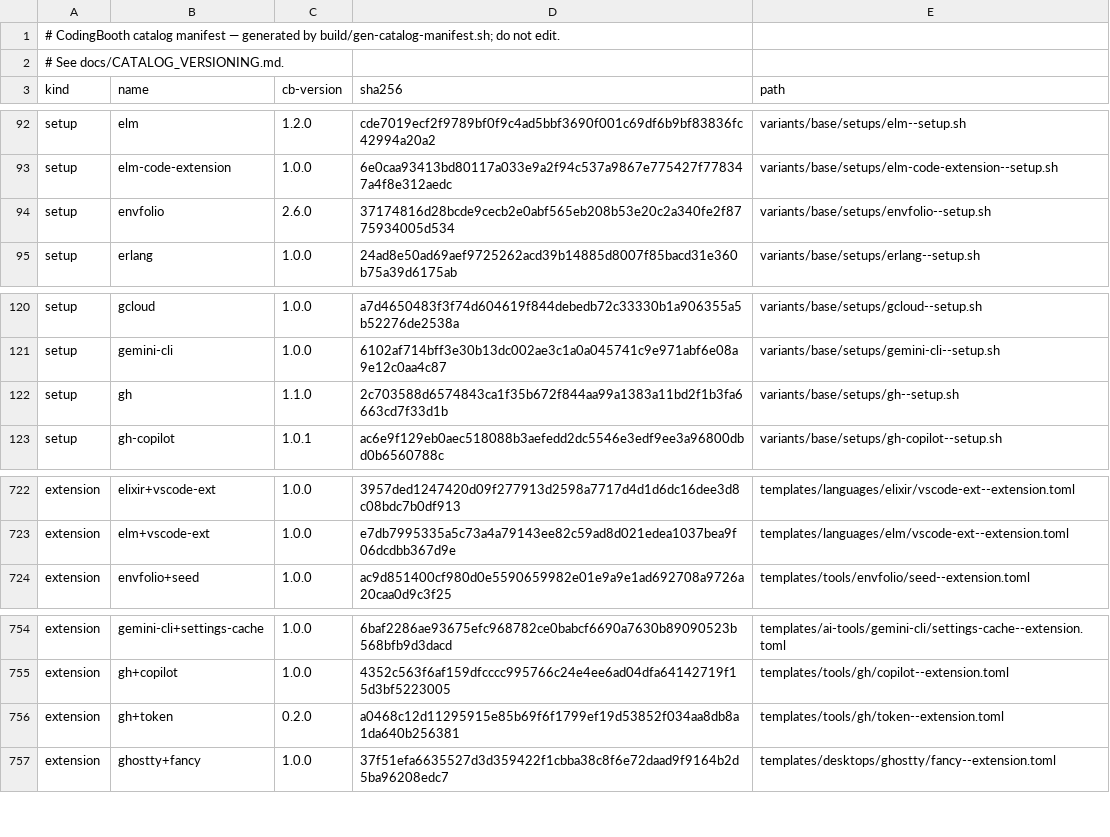
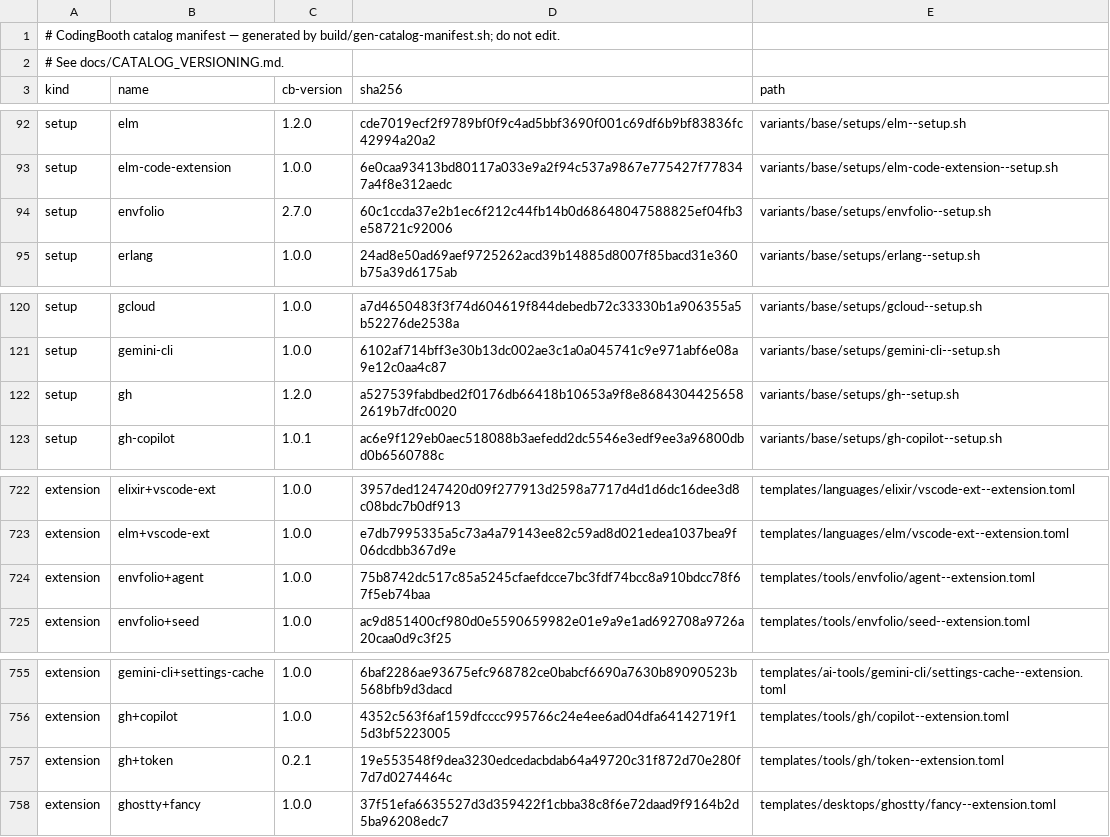
Before and after one commit to NawaMan/CodingBooth, a TSV file: build/catalog-manifest.tsv, drawn as a sheet; only a part is shown, gaps mark what is left out.

Commit message:
envfolio+agent: open seeded secrets with the host key; gh always helps git
envfolio+agent mounts the host gpg-agent's extra socket (made for remote
use: it decrypts and signs, gives no key away) read-only at
/run/cb-gpg-agent.sock. The envfolio startup (2.7.0) writes an Assuan
redirect at the booth gpg's agent socket and sets no-autostart, so folio in
the booth decrypts seeded secrets while the private key stays on the host;
passphrase prompts appear there. Without an agent the mount is skipped.

The gh startup (1.2.0) now always makes gh git's credential helper for
github.com (and GH_HOST), with --force, not only when a token is set at
start: a token set later, as in `folio exec -s gh -- git push`, is then
used. With no token gh answers nothing and git prompts as before (checked).
The SSH-to-HTTPS rewrite for a booth without ssh follows the same rule.

```diff
--- a/build/catalog-manifest.tsv
+++ b/build/catalog-manifest.tsv
@@ -93,3 +93,3 @@ setup	elm	1.2.0	cde7019ecf2f9789bf0f9c4ad5bbf3690f001c69df6b9bf83836fc42994a20a2
 setup	elm-code-extension	1.0.0	6e0caa93413bd80117a033e9a2f94c537a9867e775427f778347a4f8e312aedc	variants/base/setups/elm-code-extension--setup.sh
-setup	envfolio	2.6.0	37174816d28bcde9cecb2e0abf565eb208b53e20c2a340fe2f8775934005d534	variants/base/setups/envfolio--setup.sh
+setup	envfolio	2.7.0	60c1ccda37e2b1ec6f212c44fb14b0d68648047588825ef04fb3e58721c92006	variants/base/setups/envfolio--setup.sh
 setup	erlang	1.0.0	24ad8e50ad69aef9725262acd39b14885d8007f85bacd31e360b75a39d6175ab	variants/base/setups/erlang--setup.sh
@@ -121,3 +121,3 @@ setup	gcloud	1.0.0	a7d4650483f3f74d604619f844debedb72c33330b1a906355a5b52276de25
 setup	gemini-cli	1.0.0	6102af714bff3e30b13dc002ae3c1a0a045741c9e971abf6e08a9e12c0aa4c87	variants/base/setups/gemini-cli--setup.sh
-setup	gh	1.1.0	2c703588d6574843ca1f35b672f844aa99a1383a11bd2f1b3fa6663cd7f33d1b	variants/base/setups/gh--setup.sh
+setup	gh	1.2.0	a527539fabdbed2f0176db66418b10653a9f8e86843044256582619b7dfc0020	variants/base/setups/gh--setup.sh
 setup	gh-copilot	1.0.1	ac6e9f129eb0aec518088b3aefedd2dc5546e3edf9ee3a96800dbd0b6560788c	variants/base/setups/gh-copilot--setup.sh
@@ -723,2 +723,3 @@ extension	elixir+vscode-ext	1.0.0	3957ded1247420d09f277913d2598a7717d4d1d6dc16de
 extension	elm+vscode-ext	1.0.0	e7db7995335a5c73a4a79143ee82c59ad8d021edea1037bea9f06dcdbb367d9e	templates/languages/elm/vscode-ext--extension.toml
+extension	envfolio+agent	1.0.0	75b8742dc517c85a5245cfaefdcce7bc3fdf74bcc8a910bdcc78f67f5eb74baa	templates/tools/envfolio/agent--extension.toml
 extension	envfolio+seed	1.0.0	ac9d851400cf980d0e5590659982e01e9a9e1ad692708a9726a20caa0d9c3f25	templates/tools/envfolio/seed--extension.toml
@@ -755,3 +756,3 @@ extension	gemini-cli+settings-cache	1.0.0	6baf2286ae93675efc968782ce0babcf6690a7
 extension	gh+copilot	1.0.0	4352c563f6af159dfcccc995766c24e4ee6ad04dfa64142719f15d3bf5223005	templates/tools/gh/copilot--extension.toml
-extension	gh+token	0.2.0	a0468c12d11295915e85b69f6f1799ef19d53852f034aa8db8a1da640b256381	templates/tools/gh/token--extension.toml
+extension	gh+token	0.2.1	19e553548f9dea3230edcedacbdab64a49720c31f872d70e280f7d7d0274464c	templates/tools/gh/token--extension.toml
 extension	ghostty+fancy	1.0.0	37f51efa6635527d3d359422f1cbba38c8f6e72daad9f9164b2d5ba96208edc7	templates/desktops/ghostty/fancy--extension.toml
```
Also changed, not shown: 11 other files.
